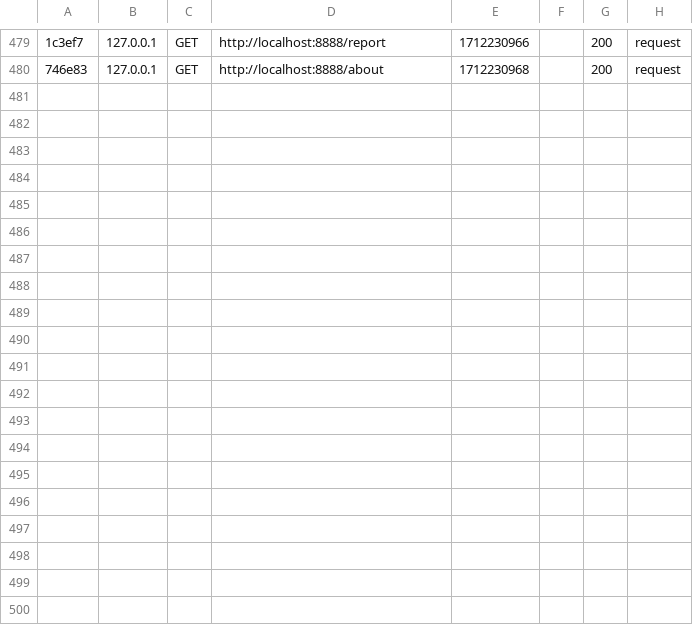
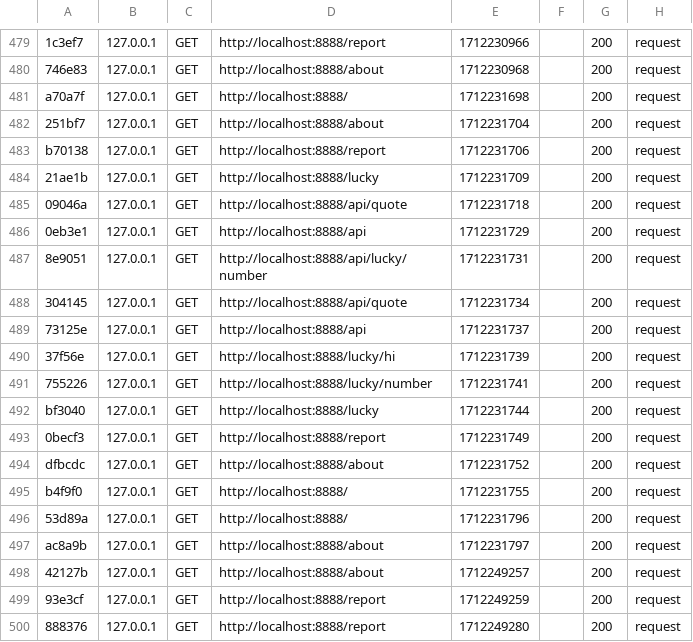
Before and after one commit to adat23/mvc, a CSV file: var/cache/dev/profiler/index.csv, drawn as a sheet; only a part is shown, gaps mark what is left out; the diff names each change by its address in the sheet, - before the commit and + after, or states it on an @@ line.

```diff
--- a/var/cache/dev/profiler/index.csv
+++ b/var/cache/dev/profiler/index.csv
+row 481: a70a7f | 127.0.0.1 | GET | http://localhost:8888/ | 1712231698 |  | 200 | request
+row 482: 251bf7 | 127.0.0.1 | GET | http://localhost:8888/about | 1712231704 |  | 200 | request
+row 483: b70138 | 127.0.0.1 | GET | http://localhost:8888/report | 1712231706 |  | 200 | request
+row 484: 21ae1b | 127.0.0.1 | GET | http://localhost:8888/lucky | 1712231709 |  | 200 | request
+row 485: 09046a | 127.0.0.1 | GET | http://localhost:8888/api/quote | 1712231718 |  | 200 | request
+row 486: 0eb3e1 | 127.0.0.1 | GET | http://localhost:8888/api | 1712231729 |  | 200 | request
+row 487: 8e9051 | 127.0.0.1 | GET | http://localhost:8888/api/lucky/number | 1712231731 |  | 200 | request
+row 488: 304145 | 127.0.0.1 | GET | http://localhost:8888/api/quote | 1712231734 |  | 200 | request
+row 489: 73125e | 127.0.0.1 | GET | http://localhost:8888/api | 1712231737 |  | 200 | request
+row 490: 37f56e | 127.0.0.1 | GET | http://localhost:8888/lucky/hi | 1712231739 |  | 200 | request
+row 491: 755226 | 127.0.0.1 | GET | http://localhost:8888/lucky/number | 1712231741 |  | 200 | request
+row 492: bf3040 | 127.0.0.1 | GET | http://localhost:8888/lucky | 1712231744 |  | 200 | request
+row 493: 0becf3 | 127.0.0.1 | GET | http://localhost:8888/report | 1712231749 |  | 200 | request
+row 494: dfbcdc | 127.0.0.1 | GET | http://localhost:8888/about | 1712231752 |  | 200 | request
+row 495: b4f9f0 | 127.0.0.1 | GET | http://localhost:8888/ | 1712231755 |  | 200 | request
+row 496: 53d89a | 127.0.0.1 | GET | http://localhost:8888/ | 1712231796 |  | 200 | request
+row 497: ac8a9b | 127.0.0.1 | GET | http://localhost:8888/about | 1712231797 |  | 200 | request
+row 498: 42127b | 127.0.0.1 | GET | http://localhost:8888/about | 1712249257 |  | 200 | request
+row 499: 93e3cf | 127.0.0.1 | GET | http://localhost:8888/report | 1712249259 |  | 200 | request
+row 500: 888376 | 127.0.0.1 | GET | http://localhost:8888/report | 1712249280 |  | 200 | request
```
Also changed, not shown: 3 other files.
